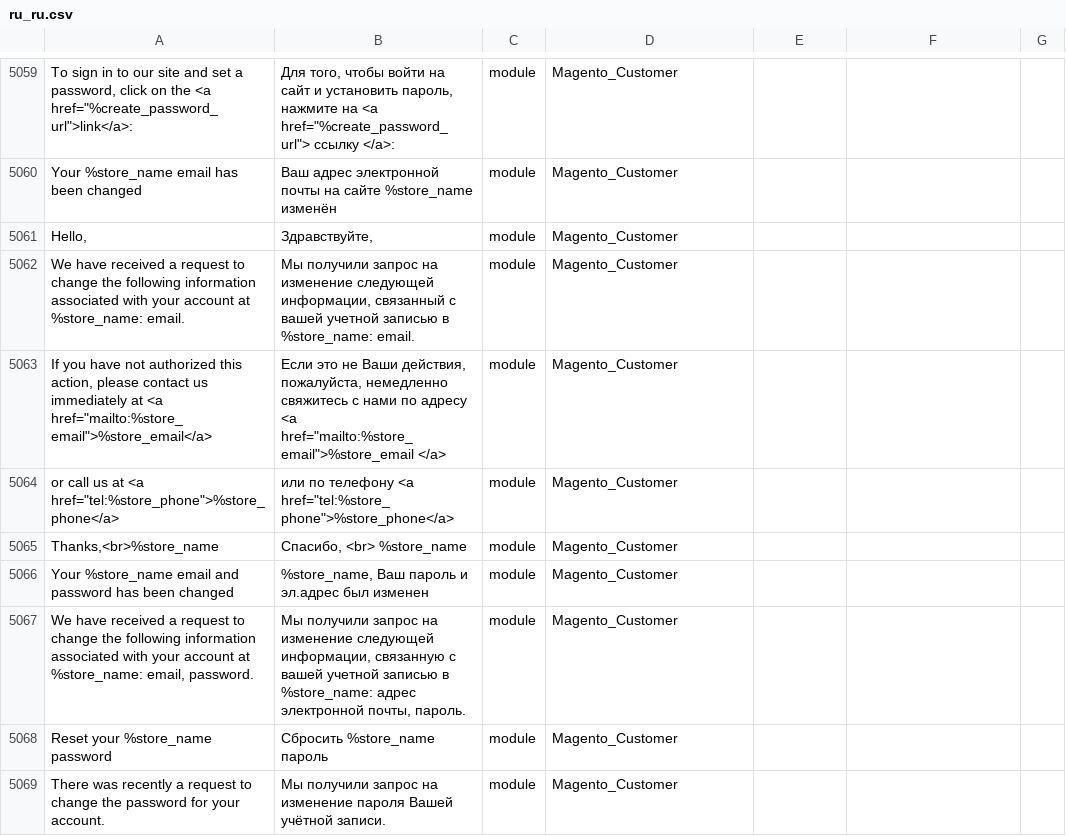
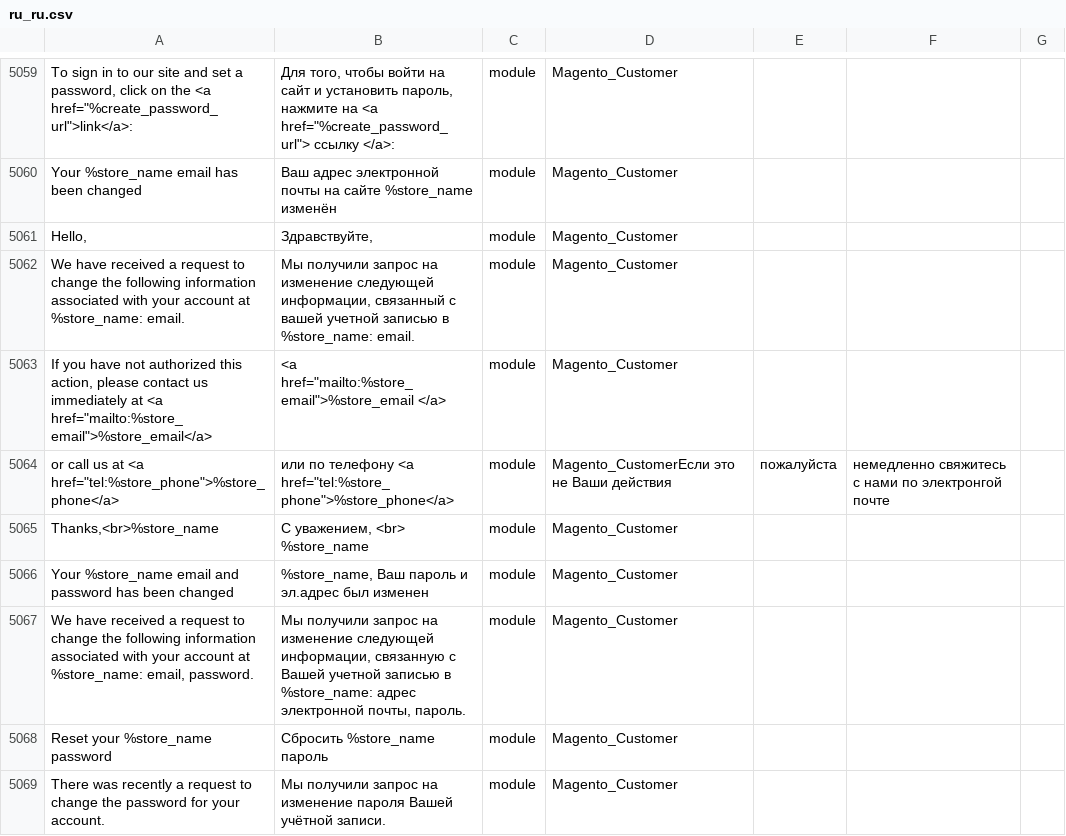
Before and after one commit to makdim222/magento2-russian-language-pack, a CSV file: ru_ru.csv, drawn as a sheet; only a part is shown, gaps mark what is left out; the diff covers the shown part only.

Commit message:
Update ru_ru.csv

```diff
--- a/ru_ru.csv
+++ b/ru_ru.csv
@@ -5066,7 +5066,7 @@ Your %store_name email has been changed,Ваш адрес электронной
 We have received a request to change the following information associated with your account at %store_name: email.,"Мы получили запрос на изменение следующей информации, связанный с вашей учетной записью в %store_name: email.",module,Magento_Customer
-"If you have not authorized this action, please contact us immediately at <a href=""mailto:%store_email"">%store_email</a>","Если это не Ваши действия, пожалуйста, немедленно свяжитесь с нами по адресу <a href=""mailto:%store_email"">%store_email </a>",module,Magento_Customer
-"or call us at <a href=""tel:%store_phone"">%store_phone</a>","или по телефону <a href=""tel:%store_phone"">%store_phone</a>",module,Magento_Customer
-"Thanks,<br>%store_name","Спасибо, <br> %store_name",module,Magento_Customer
+"If you have not authorized this action, please contact us immediately at <a href=""mailto:%store_email"">%store_email</a>"," <a href=""mailto:%store_email"">%store_email </a>",module,Magento_Customer
+"or call us at <a href=""tel:%store_phone"">%store_phone</a>","или по телефону <a href=""tel:%store_phone"">%store_phone</a>",module,Magento_CustomerЕсли это не Ваши действия, пожалуйста, немедленно свяжитесь с нами по электронгой почте
+"Thanks,<br>%store_name","С уважением, <br> %store_name",module,Magento_Customer
 Your %store_name email and password has been changed,"%store_name, Ваш пароль и эл.адрес был изменен",module,Magento_Customer
-"We have received a request to change the following information associated with your account at %store_name: email, password.","Мы получили запрос на изменение следующей информации, связанную с вашей учетной записью в %store_name: адрес электронной почты, пароль.",module,Magento_Customer
+"We have received a request to change the following information associated with your account at %store_name: email, password.","Мы получили запрос на изменение следующей информации, связанную с Вашей учетной записью в %store_name: адрес электронной почты, пароль.",module,Magento_Customer
 Reset your %store_name password,Сбросить %store_name пароль,module,Magento_Customer
```
Also changed, not shown: 24 edited cells elsewhere in this file.
